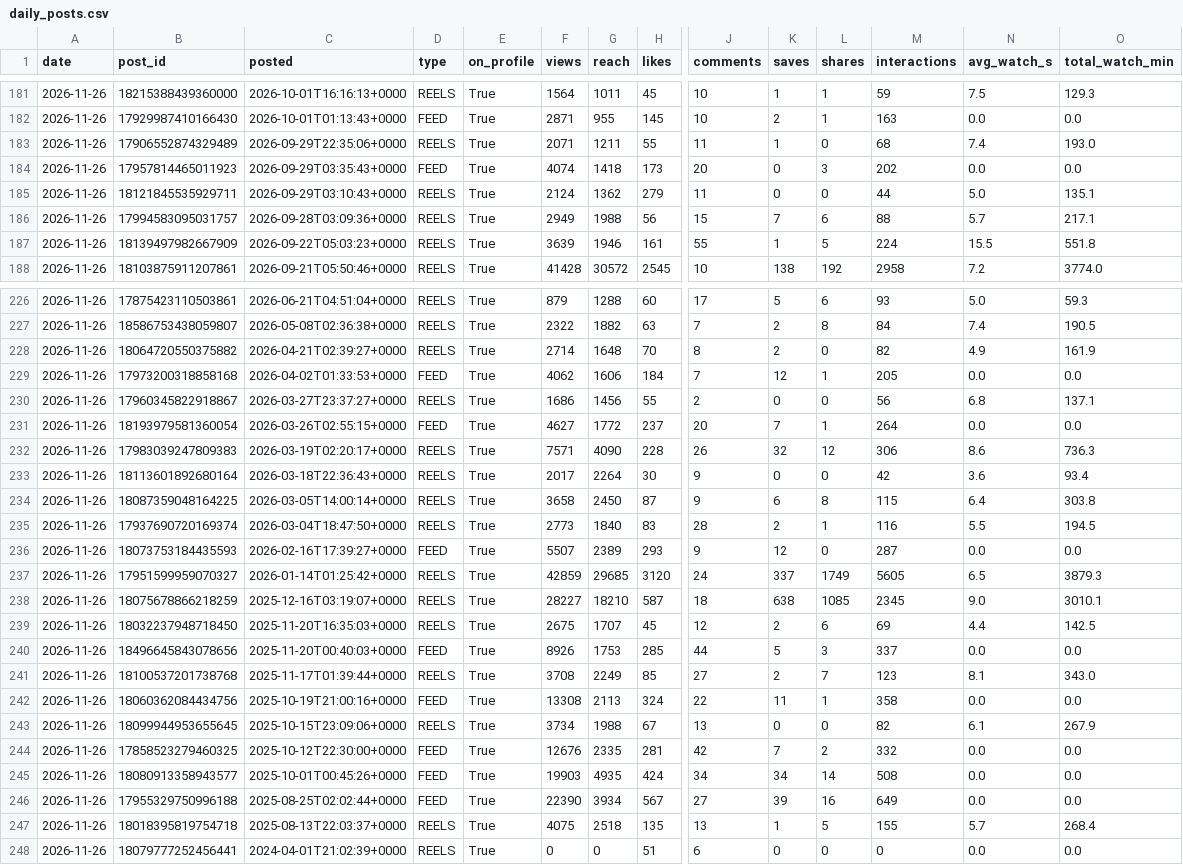
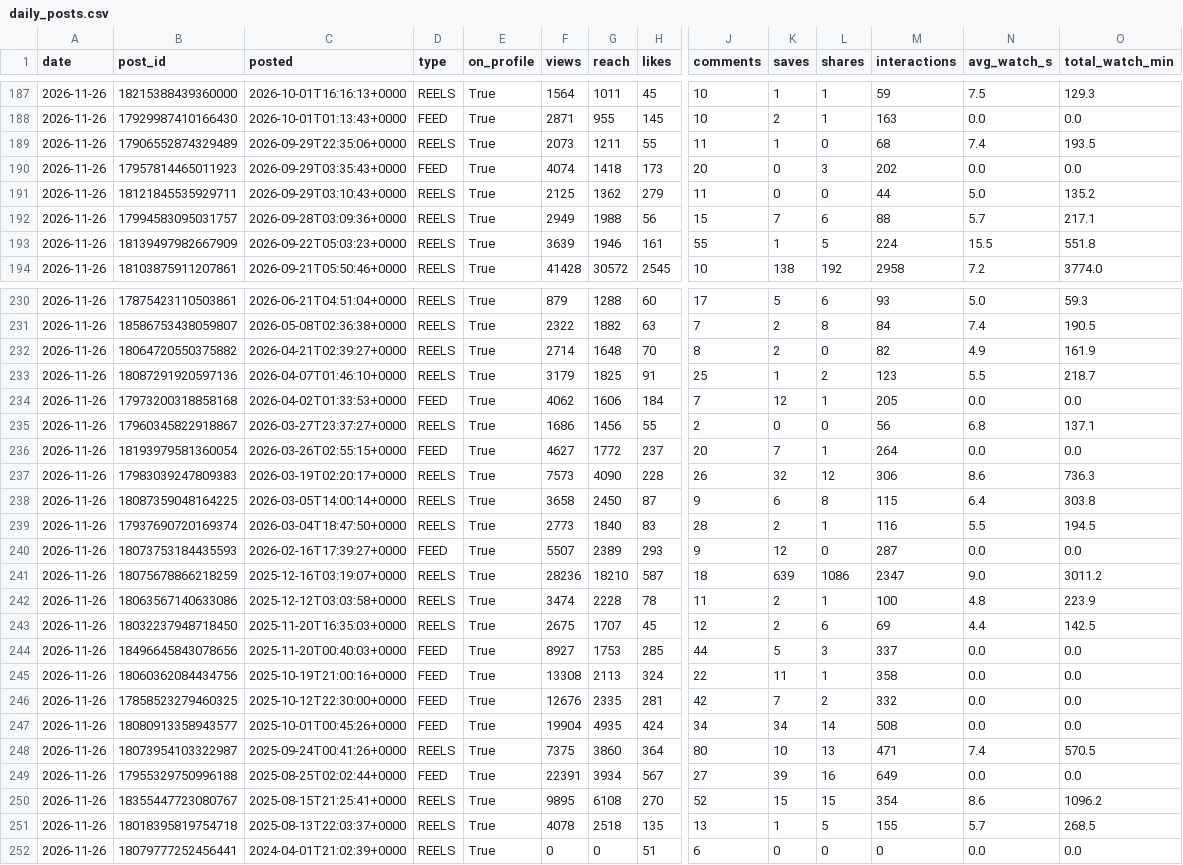
Before and after one commit to bfusting41/lili-portfolio, a CSV file: history/daily_posts.csv, drawn as a sheet; only a part is shown, gaps mark what is left out; addresses are those after the commit; rows hold the shown columns only; the diff covers the shown part only; the diff names each change by its address in the sheet, - before the commit and + after, or states it on an @@ line.

```diff
--- a/history/daily_posts.csv
+++ b/history/daily_posts.csv
-F189 (views): 2071
+F189 (views): 2073
-O189 (total_watch_min): 193.0
+O189 (total_watch_min): 193.5
-F191 (views): 2124
+F191 (views): 2125
-O191 (total_watch_min): 135.1
+O191 (total_watch_min): 135.2
+row 233: 2026-11-26 | 18087291920597136 | 2026-04-07T01:46:10+0000 | REELS | True | 3179 | 1825 | 91 | 25 | 1 | 2 | 123 | 5.5 | 218.7
-F237 (views): 7571
+F237 (views): 7573
@@ row 233 moved to row 121: 2026-11-26 @@
@@ row 237 moved to row 122: 2026-11-26 @@
-F241 (views): 28227
+F241 (views): 28236
-K241 (saves): 638
+K241 (saves): 639
-L241 (shares): 1085
+L241 (shares): 1086
-M241 (interactions): 2345
+M241 (interactions): 2347
-O241 (total_watch_min): 3010.1
+O241 (total_watch_min): 3011.2
+row 242: 2026-11-26 | 18063567140633086 | 2025-12-12T03:03:58+0000 | REELS | True | 3474 | 2228 | 78 | 11 | 2 | 1 | 100 | 4.8 | 223.9
-F244 (views): 8926
+F244 (views): 8927
@@ row 241 moved to row 123: 2026-11-26 @@
@@ row 243 moved to row 124: 2026-11-26 @@
-F247 (views): 19903
+F247 (views): 19904
+row 248: 2026-11-26 | 18073954103322987 | 2025-09-24T00:41:26+0000 | REELS | True | 7375 | 3860 | 364 | 80 | 10 | 13 | 471 | 7.4 | 570.5
-F249 (views): 22390
+F249 (views): 22391
+row 250: 2026-11-26 | 18355447723080767 | 2025-08-15T21:25:41+0000 | REELS | True | 9895 | 6108 | 270 | 52 | 15 | 15 | 354 | 8.6 | 1096.2
-F251 (views): 4075
+F251 (views): 4078
-O251 (total_watch_min): 268.4
+O251 (total_watch_min): 268.5
```
Also changed, not shown: 2 moved rows and 41 edited cells elsewhere in this file, history/daily_account.csv, history/tagged.csv, 20 other files.
